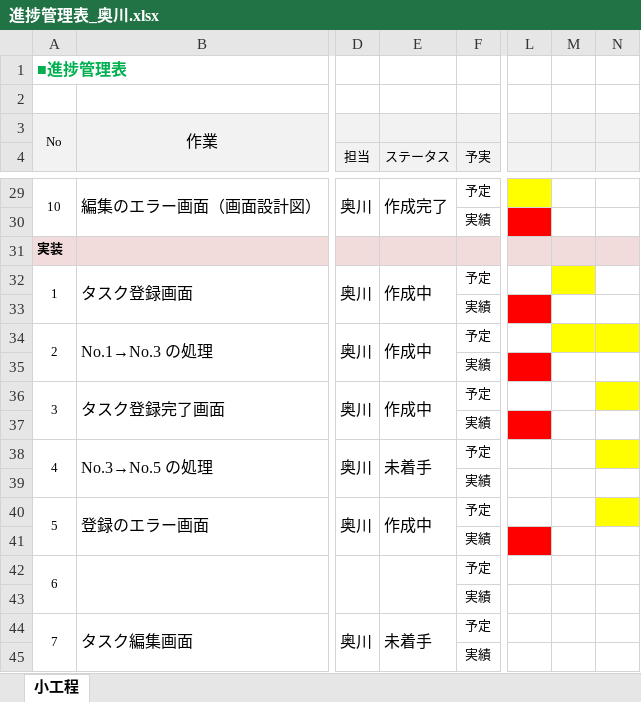
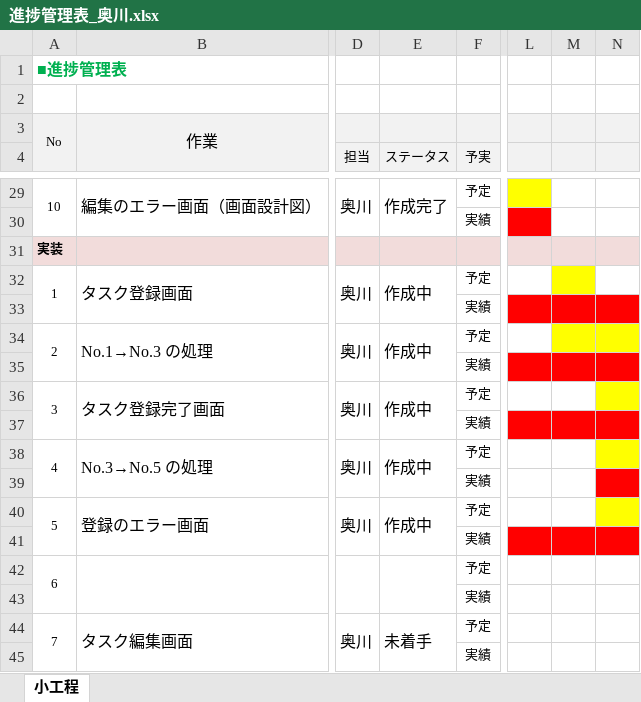
Before and after one commit to comsize-okugawa/MyTaskSystem, an Excel workbook: 進捗管理表/進捗管理表_奥川.xlsx, sheet 小工程, drawn as a sheet; only a part is shown, gaps mark what is left out; values as stored, in another font and other column widths than the file's, no borders; the diff names each change by its address in the sheet, - before the commit and + after, or states it on an @@ line.

Commit message:
[日課]進捗管理表_奥川

```diff
--- a/進捗管理表/進捗管理表_奥川.xlsx (sheet 小工程)
+++ b/進捗管理表/進捗管理表_奥川.xlsx (sheet 小工程)
-M33:N33 fill: none
+M33:N33 fill: #FF0000
-M35:N35 fill: none
+M35:N35 fill: #FF0000
-M37:N37 fill: none
+M37:N37 fill: #FF0000
-E38 (ステータス): 未着手
+E38 (ステータス): 作成中
-N39 fill: none
+N39 fill: #FF0000
-M41:N41 fill: none
+M41:N41 fill: #FF0000
```
